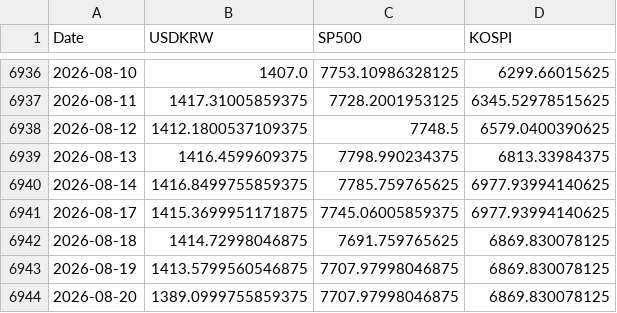
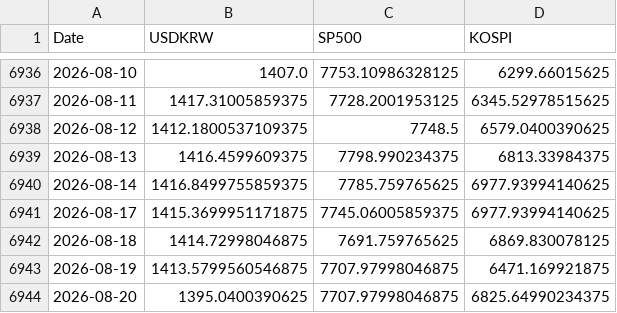
Before and after one commit to anfwonil/investment4us, a CSV file: data/market_timeseries.csv, drawn as a sheet; only a part is shown, gaps mark what is left out.

Commit message:
chore: update data and backup folders

```diff
--- a/data/market_timeseries.csv
+++ b/data/market_timeseries.csv
@@ -6942,3 +6942,3 @@
 2026-08-18,1414.72998046875,7691.759765625,6869.830078125
-2026-08-19,1413.5799560546875,7707.97998046875,6869.830078125
-2026-08-20,1389.0999755859375,7707.97998046875,6869.830078125
+2026-08-19,1413.5799560546875,7707.97998046875,6471.169921875
+2026-08-20,1395.0400390625,7707.97998046875,6825.64990234375
```
Also changed, not shown: 2 other files.
